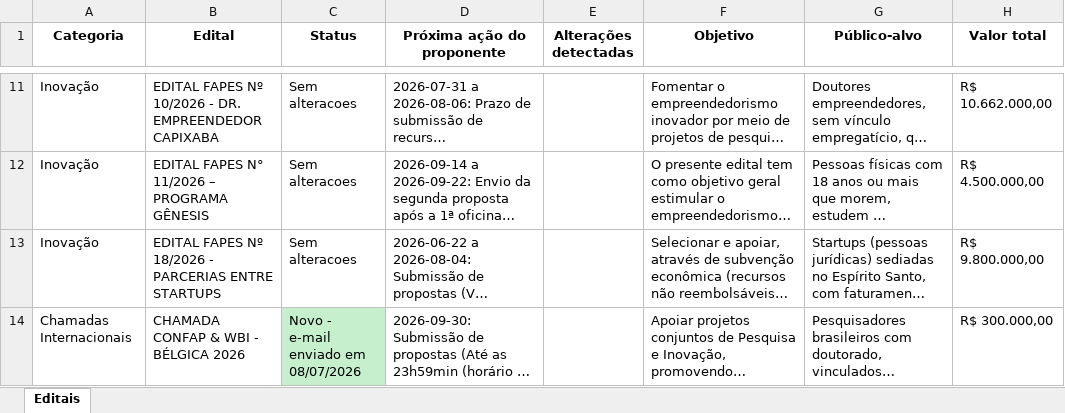
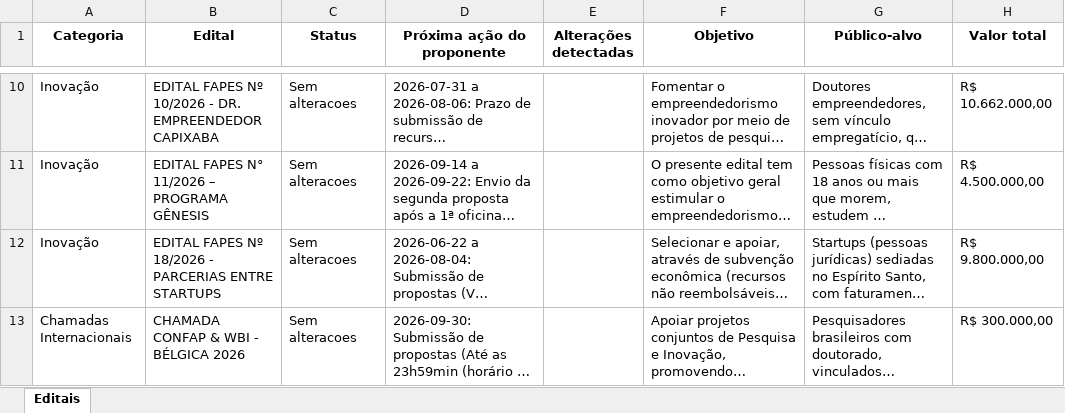
Before and after one commit to pepeaze/editais_fapes, an Excel workbook: editais_fapes/_extracao.xlsx, sheet Editais, drawn as a sheet; only a part is shown, gaps mark what is left out; long unchanged cells end in …; values as stored, in another font and other column widths than the file's, no borders; addresses are those after the commit; the diff covers the shown part only; the diff names each change by its address in the sheet, - before the commit and + after, or states it on an @@ line.

```diff
--- a/editais_fapes/_extracao.xlsx (sheet Editais)
+++ b/editais_fapes/_extracao.xlsx (sheet Editais)
-C13 (Status): Novo - e-mail enviado em 08/07/2026
+C13 (Status): Sem alteracoes
-C13 fill: #C6EFCE
+C13 fill: none
```
Also changed, not shown: 2 removed rows elsewhere in this sheet, 3 other files.
